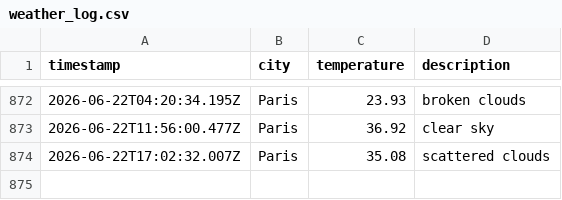
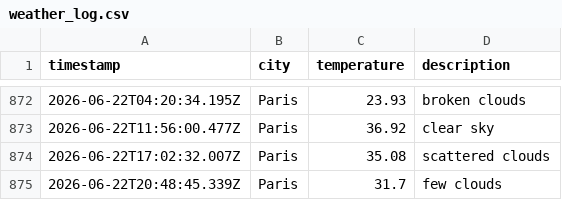
Before and after one commit to KirubaJ05/weatherAppTest, a CSV file: data/weather_log.csv, drawn as a sheet; only a part is shown, gaps mark what is left out; the diff names each change by its address in the sheet, - before the commit and + after, or states it on an @@ line.

```diff
--- a/data/weather_log.csv
+++ b/data/weather_log.csv
+row 875: 2026-06-22T20:48:45.339Z | Paris | 31.7 | few clouds
```
Also changed, not shown: 1 other file.
